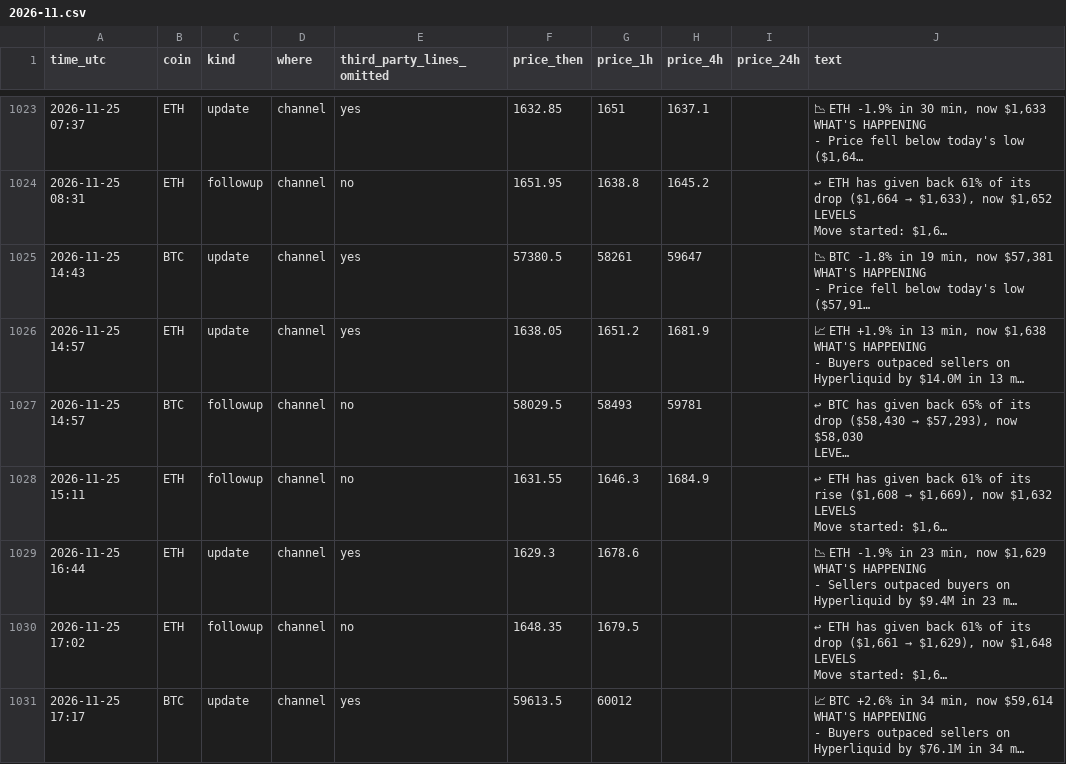
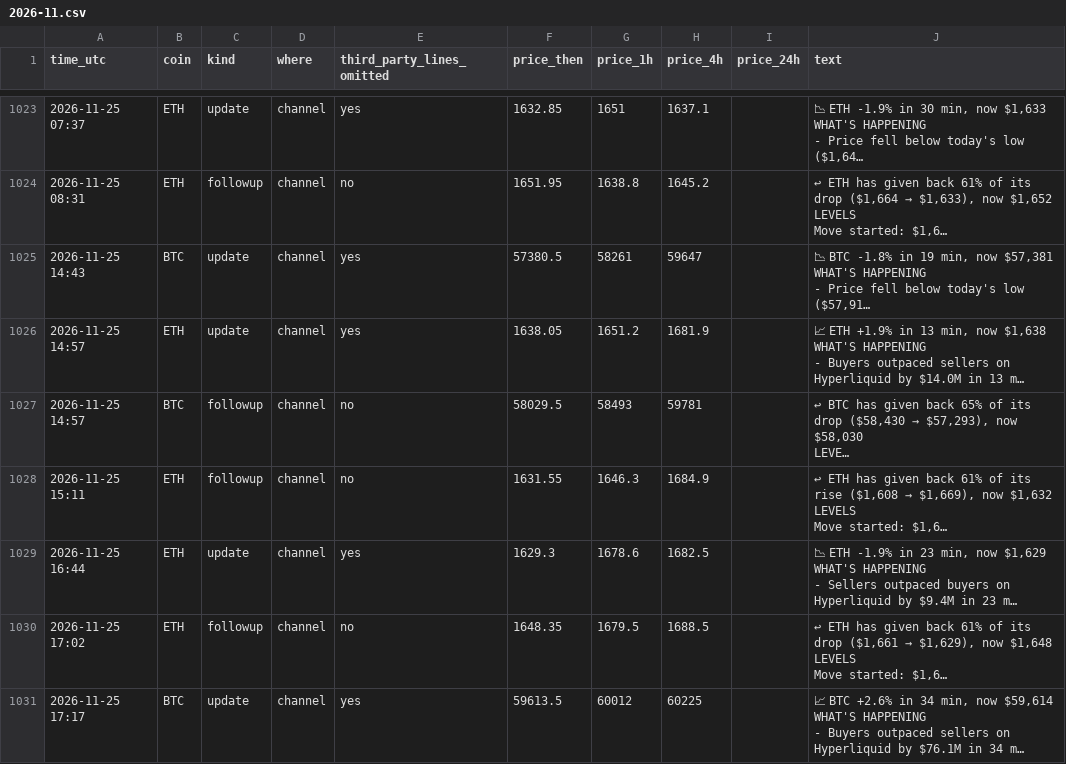
Before and after one commit to dev0xeb/tell-record, a CSV file: 2026-11.csv, drawn as a sheet; only a part is shown, gaps mark what is left out; long unchanged cells end in …; the diff names each change by its address in the sheet, - before the commit and + after, or states it on an @@ line.

Commit message:
Track record 2026-11-25T21:45 UTC

```diff
--- a/2026-11.csv
+++ b/2026-11.csv
-H1029 (price_4h): (empty)
+H1029 (price_4h): 1682.5
-H1030 (price_4h): (empty)
+H1030 (price_4h): 1688.5
-H1031 (price_4h): (empty)
+H1031 (price_4h): 60225
```
